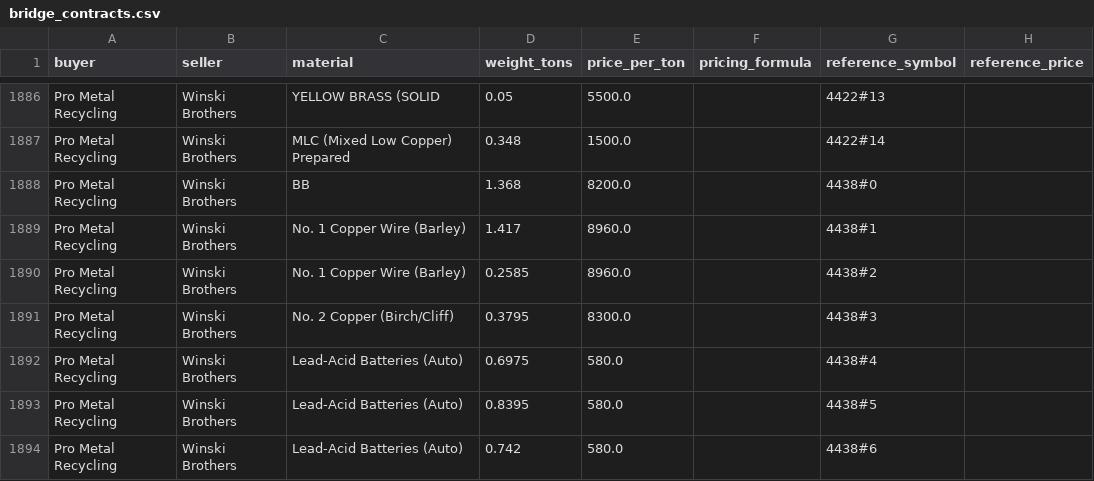
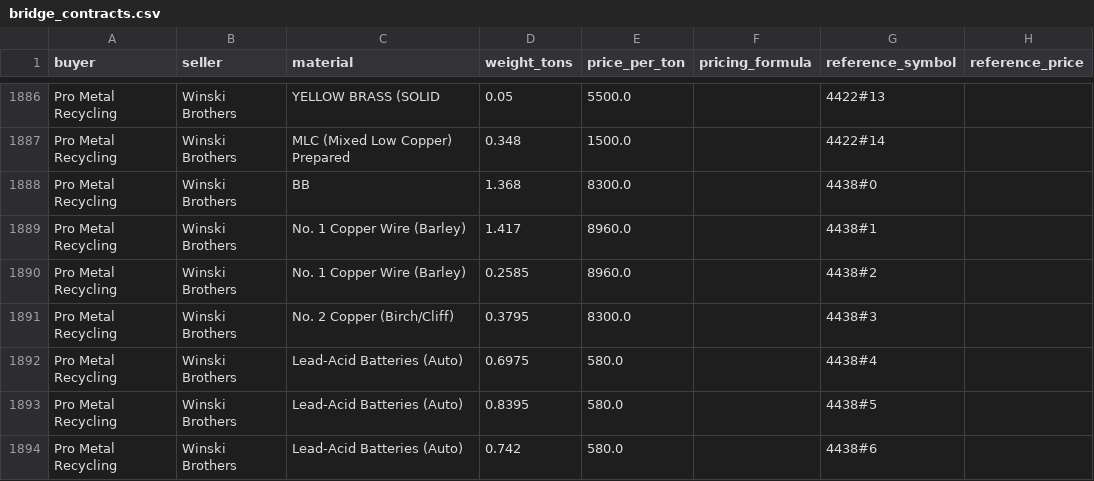
Before and after one commit to tb454/Atlas, a CSV file: qbo_out/bridge_contracts.csv, drawn as a sheet; only a part is shown, gaps mark what is left out; the diff names each change by its address in the sheet, - before the commit and + after, or states it on an @@ line.

Commit message:
modified:   qbo_out/bridge_contracts.csv 	modified:   qbo_out/bridge_contracts.ndjson 	modified:   qbo_out/bridge_invoices.csv 	modified:   qbo_out/material_map.csv 	modified:   qbo_out/qbo_tokens.json

```diff
--- a/qbo_out/bridge_contracts.csv
+++ b/qbo_out/bridge_contracts.csv
-E1888 (price_per_ton): 8200.0
+E1888 (price_per_ton): 8300.0
```
Also changed, not shown: qbo_out/bridge_invoices.csv, qbo_out/material_map.csv, 2 other files.
